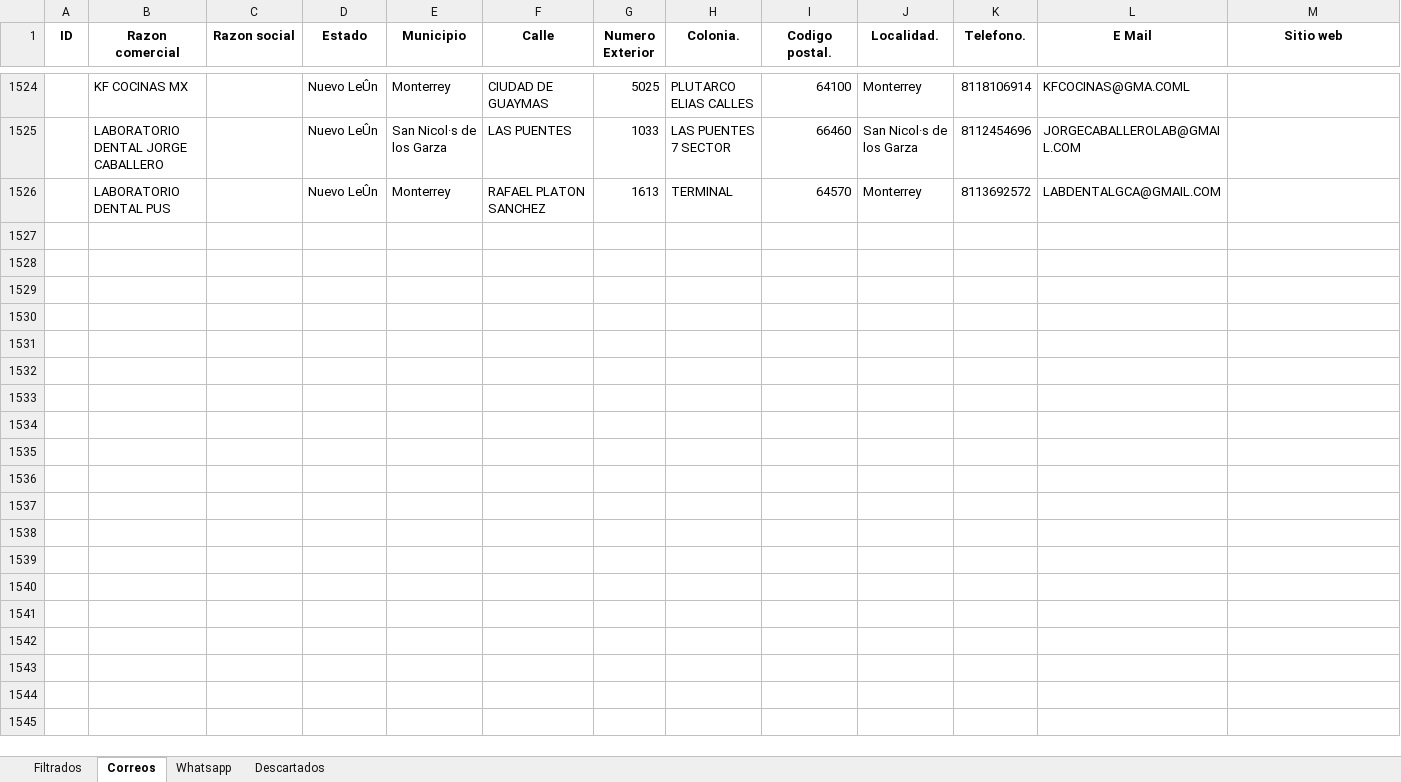
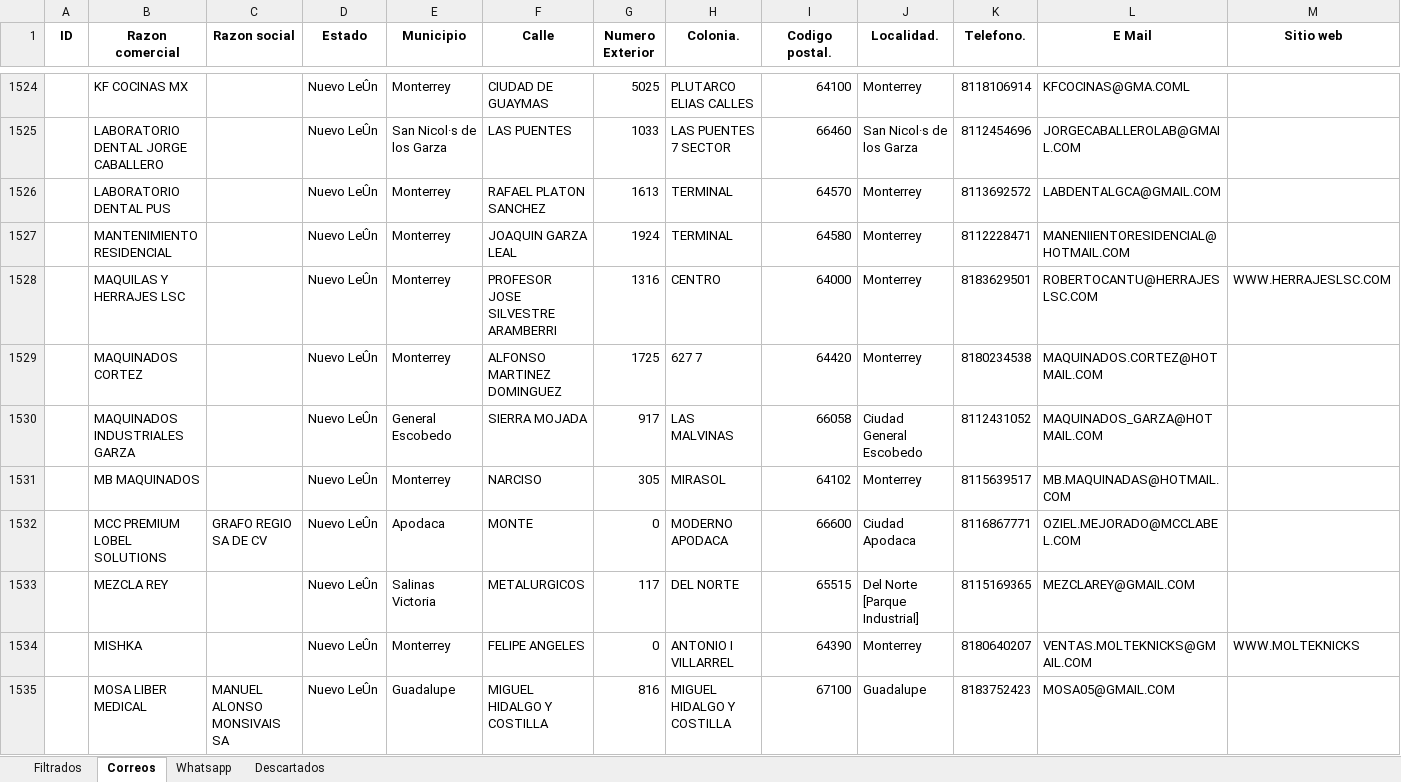
Before and after one commit to issmar/TB_MS-WB, an Excel workbook: GENERADOS/contactos_filtrados.xlsx, sheet Correos, drawn as a sheet; only a part is shown, gaps mark what is left out; values as stored, in another font and other column widths than the file's, no borders; rows hold the shown columns only; the diff covers the shown part only; the diff names each change by its address in the sheet, - before the commit and + after, or states it on an @@ line.

```diff
--- a/GENERADOS/contactos_filtrados.xlsx (sheet Correos)
+++ b/GENERADOS/contactos_filtrados.xlsx (sheet Correos)
+row 1527:  | MANTENIMIENTO RESIDENCIAL |  | Nuevo LeÛn | Monterrey | JOAQUIN GARZA LEAL | 1924 | TERMINAL | 64580 | Monterrey | 8112228471 | MANENIIENTORESIDENCIAL@HOTMAIL.COM
+row 1528:  | MAQUILAS Y HERRAJES LSC |  | Nuevo LeÛn | Monterrey | PROFESOR JOSE SILVESTRE ARAMBERRI | 1316 | CENTRO | 64000 | Monterrey | 8183629501 | ROBERTOCANTU@HERRAJESLSC.COM | WWW.HERRAJESLSC.COM
+row 1529:  | MAQUINADOS CORTEZ |  | Nuevo LeÛn | Monterrey | ALFONSO MARTINEZ DOMINGUEZ | 1725 | 627 7 | 64420 | Monterrey | 8180234538 | MAQUINADOS.CORTEZ@HOTMAIL.COM
+row 1530:  | MAQUINADOS INDUSTRIALES GARZA |  | Nuevo LeÛn | General Escobedo | SIERRA MOJADA | 917 | LAS MALVINAS | 66058 | Ciudad General Escobedo | 8112431052 | MAQUINADOS_GARZA@HOTMAIL.COM
+row 1531:  | MB MAQUINADOS |  | Nuevo LeÛn | Monterrey | NARCISO | 305 | MIRASOL | 64102 | Monterrey | 8115639517 | MB.MAQUINADAS@HOTMAIL.COM
+row 1532:  | MCC PREMIUM LOBEL SOLUTIONS | GRAFO REGIO SA DE CV | Nuevo LeÛn | Apodaca | MONTE | 0 | MODERNO APODACA | 66600 | Ciudad Apodaca | 8116867771 | OZIEL.MEJORADO@MCCLABEL.COM
+row 1533:  | MEZCLA REY |  | Nuevo LeÛn | Salinas Victoria | METALURGICOS | 117 | DEL NORTE | 65515 | Del Norte [Parque Industrial] | 8115169365 | MEZCLAREY@GMAIL.COM
+row 1534:  | MISHKA |  | Nuevo LeÛn | Monterrey | FELIPE ANGELES | 0 | ANTONIO I VILLARREL | 64390 | Monterrey | 8180640207 | VENTAS.MOLTEKNICKS@GMAIL.COM | WWW.MOLTEKNICKS
+row 1535:  | MOSA LIBER MEDICAL | MANUEL ALONSO MONSIVAIS SA | Nuevo LeÛn | Guadalupe | MIGUEL HIDALGO Y COSTILLA | 816 | MIGUEL HIDALGO Y COSTILLA | 67100 | Guadalupe | 8183752423 | MOSA05@GMAIL.COM
```
Also changed, not shown: 41 added rows elsewhere in this sheet, sheet Filtrados, sheet Whatsapp, GENERADOS/CorteDiario.xlsx.
